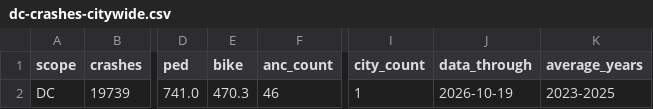
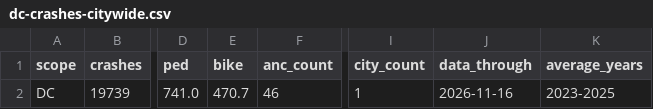
Before and after one commit to madella1/dc-scorecard, a CSV file: data/traffic-safety/dc-crashes-citywide.csv, drawn as a sheet; only a part is shown, gaps mark what is left out; the diff names each change by its address in the sheet, - before the commit and + after, or states it on an @@ line.

```diff
--- a/data/traffic-safety/dc-crashes-citywide.csv
+++ b/data/traffic-safety/dc-crashes-citywide.csv
-E2 (bike): 470.3
+E2 (bike): 470.7
-J2 (data_through): 2026-10-19
+J2 (data_through): 2026-11-16
```
Also changed, not shown: data/traffic-safety/dc-crashes-by-ward.csv, data/traffic-safety/dc-crashes-city.csv, 13 other files.
